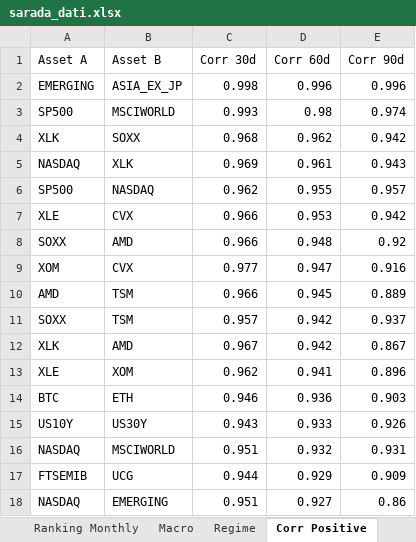
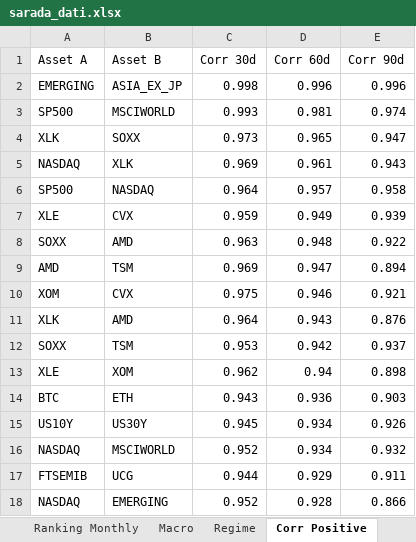
Before and after one commit to giapal96-star/jennifer-trading-dashbord, an Excel workbook: docs/sarada_dati.xlsx, sheet Corr Positive, drawn as a sheet; only a part is shown; values as stored, in another font and other column widths than the file's, no borders; removed rows and columns are numbered as before the commit, all else as after; the diff covers the shown part only; the diff names each change by its address in the sheet, - before the commit and + after, or states it on an @@ line.

```diff
--- a/docs/sarada_dati.xlsx (sheet Corr Positive)
+++ b/docs/sarada_dati.xlsx (sheet Corr Positive)
-D3 (Corr 60d): 0.98
+D3 (Corr 60d): 0.981
-C4 (Corr 30d): 0.968
+C4 (Corr 30d): 0.973
-D4 (Corr 60d): 0.962
+D4 (Corr 60d): 0.965
-E4 (Corr 90d): 0.942
+E4 (Corr 90d): 0.947
-C6 (Corr 30d): 0.962
+C6 (Corr 30d): 0.964
-D6 (Corr 60d): 0.955
+D6 (Corr 60d): 0.957
-E6 (Corr 90d): 0.957
+E6 (Corr 90d): 0.958
-C7 (Corr 30d): 0.966
+C7 (Corr 30d): 0.959
-D7 (Corr 60d): 0.953
+D7 (Corr 60d): 0.949
-E7 (Corr 90d): 0.942
+E7 (Corr 90d): 0.939
-C8 (Corr 30d): 0.966
+C8 (Corr 30d): 0.963
-E8 (Corr 90d): 0.92
+E8 (Corr 90d): 0.922
-row 9: XOM | CVX | 0.977 | 0.947 | 0.916
-C9 (Corr 30d): 0.966
+C9 (Corr 30d): 0.969
-D9 (Corr 60d): 0.945
+D9 (Corr 60d): 0.947
-E9 (Corr 90d): 0.889
+E9 (Corr 90d): 0.894
+row 10: XOM | CVX | 0.975 | 0.946 | 0.921
+row 11: XLK | AMD | 0.964 | 0.943 | 0.876
-C12 (Corr 30d): 0.957
+C12 (Corr 30d): 0.953
-row 12: XLK | AMD | 0.967 | 0.942 | 0.867
-D13 (Corr 60d): 0.941
+D13 (Corr 60d): 0.94
-E13 (Corr 90d): 0.896
+E13 (Corr 90d): 0.898
-C14 (Corr 30d): 0.946
+C14 (Corr 30d): 0.943
-C15 (Corr 30d): 0.943
+C15 (Corr 30d): 0.945
-D15 (Corr 60d): 0.933
+D15 (Corr 60d): 0.934
-C16 (Corr 30d): 0.951
+C16 (Corr 30d): 0.952
-D16 (Corr 60d): 0.932
+D16 (Corr 60d): 0.934
-E16 (Corr 90d): 0.931
+E16 (Corr 90d): 0.932
-E17 (Corr 90d): 0.909
+E17 (Corr 90d): 0.911
-C18 (Corr 30d): 0.951
+C18 (Corr 30d): 0.952
-D18 (Corr 60d): 0.927
+D18 (Corr 60d): 0.928
-E18 (Corr 90d): 0.86
+E18 (Corr 90d): 0.866
```
Also changed, not shown: 2 added rows, 2 removed rows and 3 edited cells elsewhere in this sheet, sheet Ranking Daily, sheet Ranking Weekly, sheet Ranking Monthly, sheet Corr Negative, sheet Macro, sheet Regime, 2 other files.
